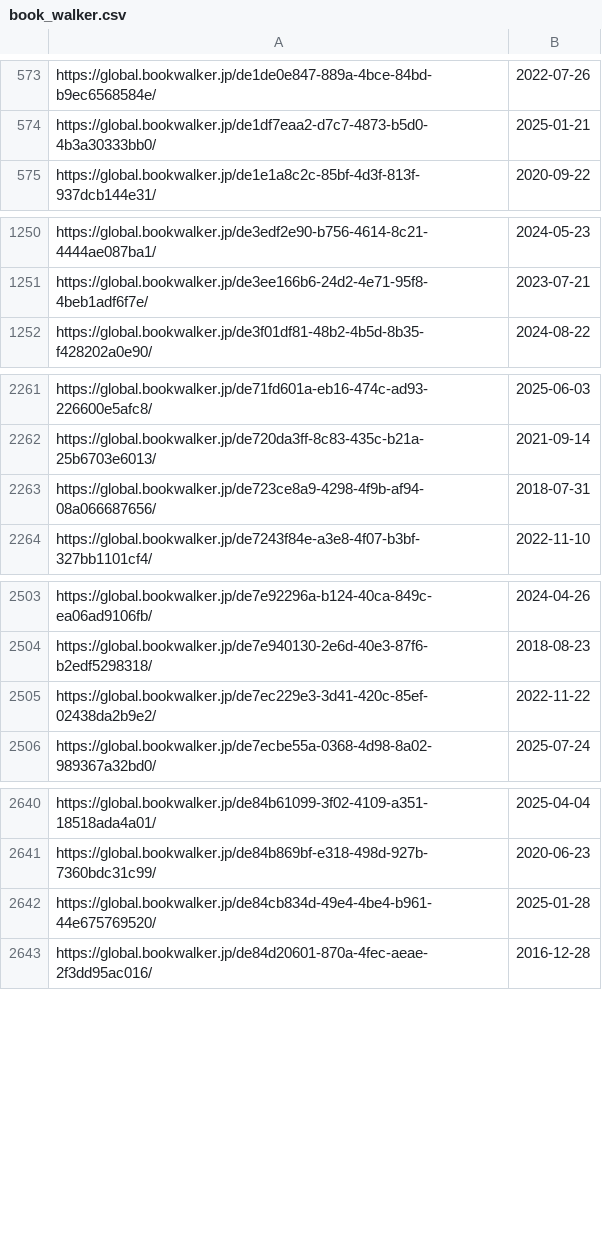
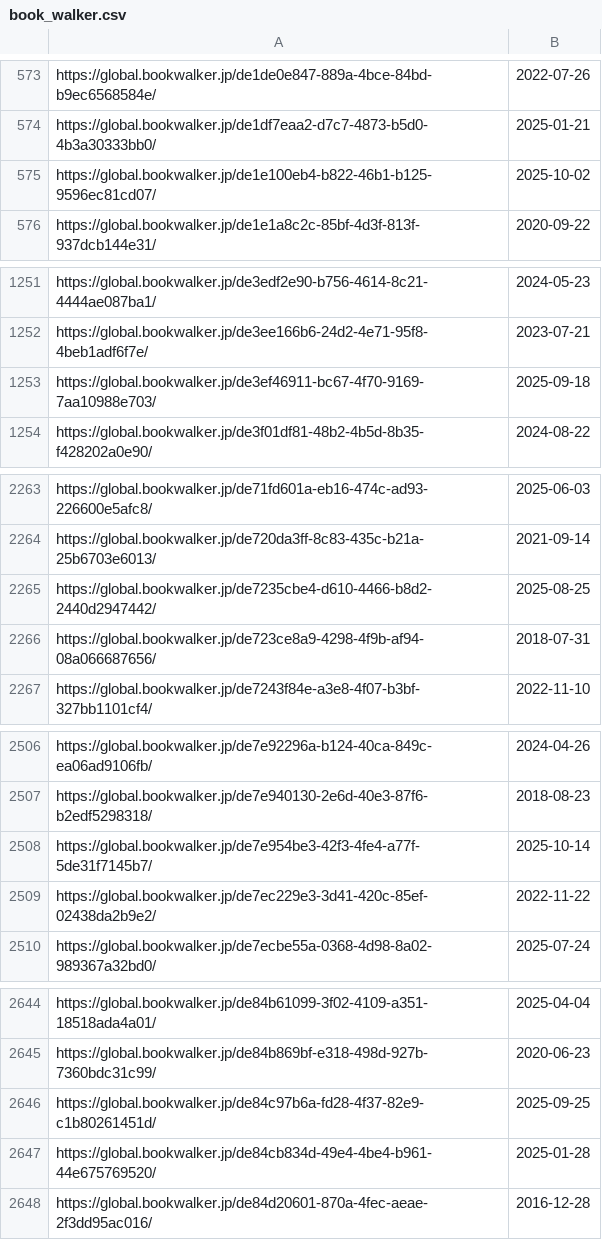
Before and after one commit to LNRelease/lnrelease.github.io, a CSV file: book_walker.csv, drawn as a sheet; only a part is shown, gaps mark what is left out; the diff covers the shown part only.

```diff
--- a/book_walker.csv
+++ b/book_walker.csv
@@ -574,2 +574,3 @@ https://global.bookwalker.jp/de1de0e847-889a-4bce-84bd-b9ec6568584e/,2022-07-26
 https://global.bookwalker.jp/de1df7eaa2-d7c7-4873-b5d0-4b3a30333bb0/,2025-01-21
+https://global.bookwalker.jp/de1e100eb4-b822-46b1-b125-9596ec81cd07/,2025-10-02
 https://global.bookwalker.jp/de1e1a8c2c-85bf-4d3f-813f-937dcb144e31/,2020-09-22
@@ -1251,2 +1252,3 @@ https://global.bookwalker.jp/de3edf2e90-b756-4614-8c21-4444ae087ba1/,2024-05-23
 https://global.bookwalker.jp/de3ee166b6-24d2-4e71-95f8-4beb1adf6f7e/,2023-07-21
+https://global.bookwalker.jp/de3ef46911-bc67-4f70-9169-7aa10988e703/,2025-09-18
 https://global.bookwalker.jp/de3f01df81-48b2-4b5d-8b35-f428202a0e90/,2024-08-22
@@ -2262,2 +2264,3 @@ https://global.bookwalker.jp/de71fd601a-eb16-474c-ad93-226600e5afc8/,2025-06-03
 https://global.bookwalker.jp/de720da3ff-8c83-435c-b21a-25b6703e6013/,2021-09-14
+https://global.bookwalker.jp/de7235cbe4-d610-4466-b8d2-2440d2947442/,2025-08-25
 https://global.bookwalker.jp/de723ce8a9-4298-4f9b-af94-08a066687656/,2018-07-31
@@ -2504,2 +2507,3 @@ https://global.bookwalker.jp/de7e92296a-b124-40ca-849c-ea06ad9106fb/,2024-04-26
 https://global.bookwalker.jp/de7e940130-2e6d-40e3-87f6-b2edf5298318/,2018-08-23
+https://global.bookwalker.jp/de7e954be3-42f3-4fe4-a77f-5de31f7145b7/,2025-10-14
 https://global.bookwalker.jp/de7ec229e3-3d41-420c-85ef-02438da2b9e2/,2022-11-22
@@ -2641,2 +2645,3 @@ https://global.bookwalker.jp/de84b61099-3f02-4109-a351-18518ada4a01/,2025-04-04
 https://global.bookwalker.jp/de84b869bf-e318-498d-927b-7360bdc31c99/,2020-06-23
+https://global.bookwalker.jp/de84c97b6a-fd28-4f37-82e9-c1b80261451d/,2025-09-25
 https://global.bookwalker.jp/de84cb834d-49e4-4be4-b961-44e675769520/,2025-01-28
```
Also changed, not shown: 4 added rows elsewhere in this file, cross_infinite.csv, series.csv, 3 other files.
